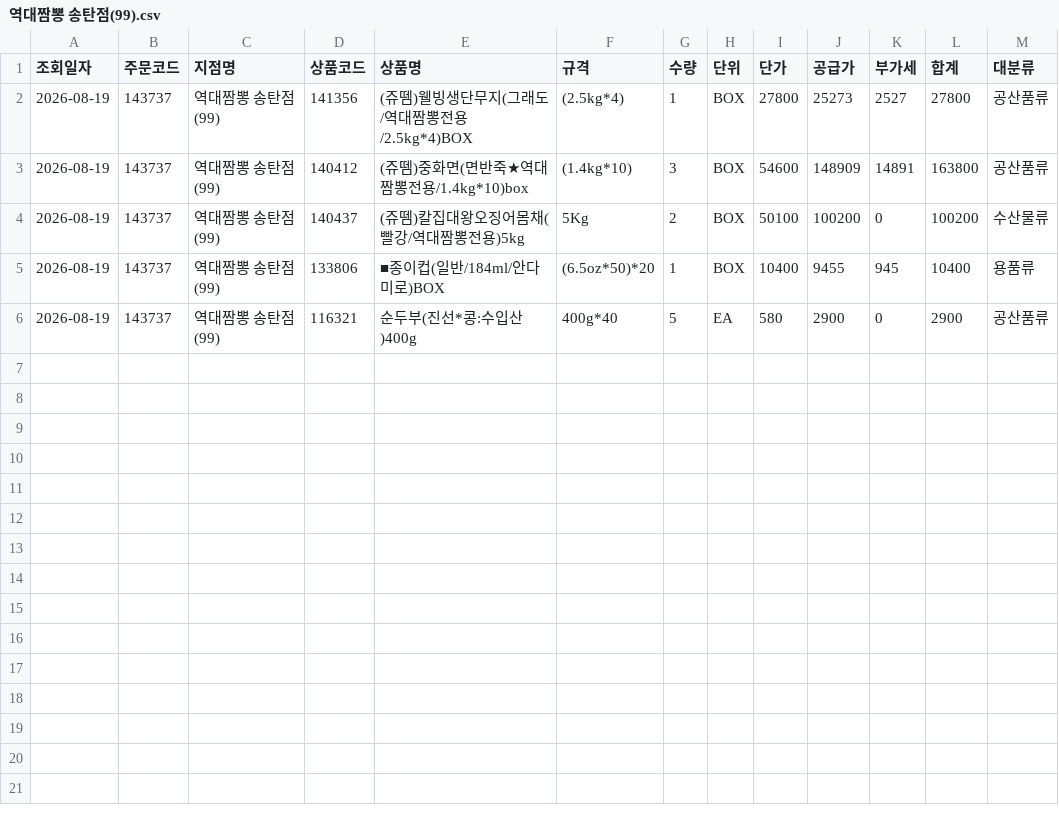
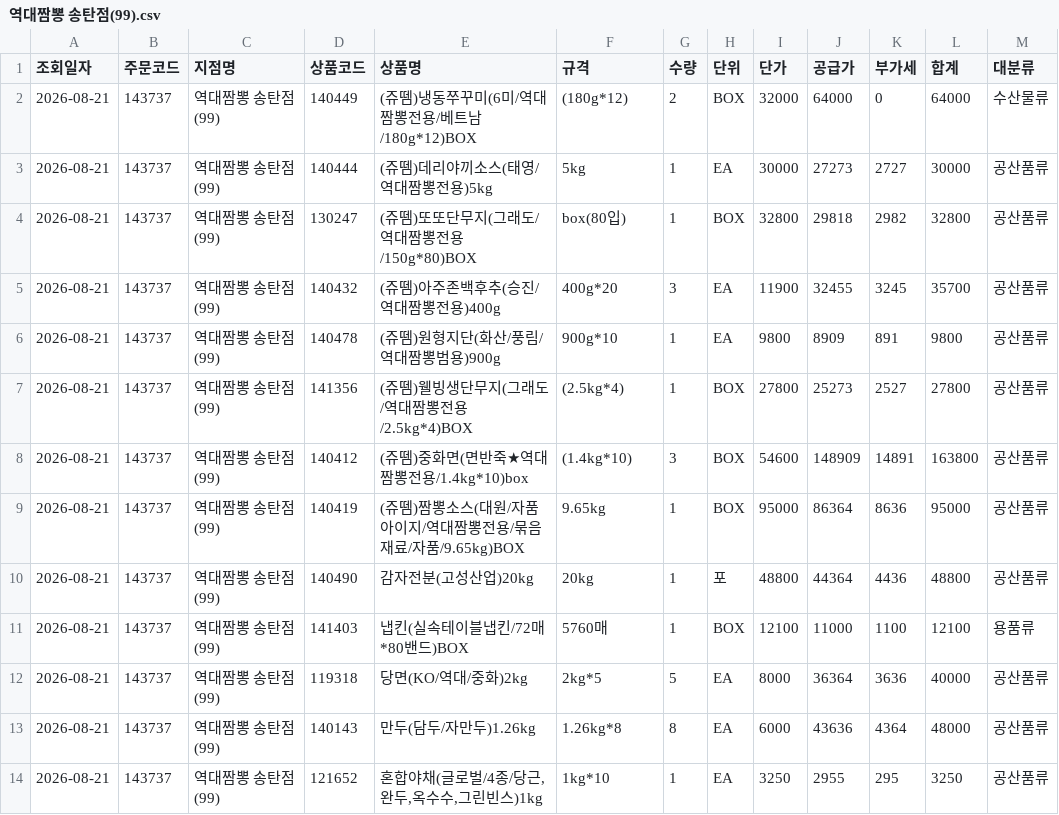
Before and after one commit to dampd21/Sajodaerim, a CSV file: output/by_store/역대짬뽕 송탄점(99).csv, drawn as a sheet.

```diff
--- a/output/by_store/역대짬뽕 송탄점(99).csv
+++ b/output/by_store/역대짬뽕 송탄점(99).csv
@@ -1,6 +1,14 @@
 조회일자,주문코드,지점명,상품코드,상품명,규격,수량,단위,단가,공급가,부가세,합계,대분류
-2026-08-19,143737,역대짬뽕 송탄점(99),141356,(쥬뗌)웰빙생단무지(그래도/역대짬뽕전용/2.5kg*4)BOX,(2.5kg*4),1,BOX,27800,25273,2527,27800,공산품류
-2026-08-19,143737,역대짬뽕 송탄점(99),140412,(쥬뗌)중화면(면반죽★역대짬뽕전용/1.4kg*10)box,(1.4kg*10),3,BOX,54600,148909,14891,163800,공산품류
-2026-08-19,143737,역대짬뽕 송탄점(99),140437,(쥬뗌)칼집대왕오징어몸채(빨강/역대짬뽕전용)5kg,5Kg,2,BOX,50100,100200,0,100200,수산물류
-2026-08-19,143737,역대짬뽕 송탄점(99),133806,■종이컵(일반/184ml/안다미로)BOX,(6.5oz*50)*20,1,BOX,10400,9455,945,10400,용품류
-2026-08-19,143737,역대짬뽕 송탄점(99),116321,순두부(진선*콩:수입산)400g,400g*40,5,EA,580,2900,0,2900,공산품류
+2026-08-21,143737,역대짬뽕 송탄점(99),140449,(쥬뗌)냉동쭈꾸미(6미/역대짬뽕전용/베트남/180g*12)BOX,(180g*12),2,BOX,32000,64000,0,64000,수산물류
+2026-08-21,143737,역대짬뽕 송탄점(99),140444,(쥬뗌)데리야끼소스(태영/역대짬뽕전용)5kg,5kg,1,EA,30000,27273,2727,30000,공산품류
+2026-08-21,143737,역대짬뽕 송탄점(99),130247,(쥬뗌)또또단무지(그래도/역대짬뽕전용/150g*80)BOX,box(80입),1,BOX,32800,29818,2982,32800,공산품류
+2026-08-21,143737,역대짬뽕 송탄점(99),140432,(쥬뗌)아주존백후추(승진/역대짬뽕전용)400g,400g*20,3,EA,11900,32455,3245,35700,공산품류
+2026-08-21,143737,역대짬뽕 송탄점(99),140478,(쥬뗌)원형지단(화산/풍림/역대짬뽕범용)900g,900g*10,1,EA,9800,8909,891,9800,공산품류
+2026-08-21,143737,역대짬뽕 송탄점(99),141356,(쥬뗌)웰빙생단무지(그래도/역대짬뽕전용/2.5kg*4)BOX,(2.5kg*4),1,BOX,27800,25273,2527,27800,공산품류
+2026-08-21,143737,역대짬뽕 송탄점(99),140412,(쥬뗌)중화면(면반죽★역대짬뽕전용/1.4kg*10)box,(1.4kg*10),3,BOX,54600,148909,14891,163800,공산품류
+2026-08-21,143737,역대짬뽕 송탄점(99),140419,(쥬뗌)짬뽕소스(대원/자품아이지/역대짬뽕전용/묶음재료/자품/9.65kg)BOX,9.65kg,1,BOX,95000,86364,8636,95000,공산품류
+2026-08-21,143737,역대짬뽕 송탄점(99),140490,감자전분(고성산업)20kg,20kg,1,포,48800,44364,4436,48800,공산품류
+2026-08-21,143737,역대짬뽕 송탄점(99),141403,냅킨(실속테이블냅킨/72매*80밴드)BOX,5760매,1,BOX,12100,11000,1100,12100,용품류
+2026-08-21,143737,역대짬뽕 송탄점(99),119318,당면(KO/역대/중화)2kg,2kg*5,5,EA,8000,36364,3636,40000,공산품류
+2026-08-21,143737,역대짬뽕 송탄점(99),140143,만두(담두/자만두)1.26kg,1.26kg*8,8,EA,6000,43636,4364,48000,공산품류
+2026-08-21,143737,역대짬뽕 송탄점(99),121652,"혼합야채(글로벌/4종/당근,완두,옥수수,그린빈스)1kg",1kg*10,1,EA,3250,2955,295,3250,공산품류
```
Also changed, not shown: output/by_category/수산물류.csv, output/by_category/축산물류.csv, 10 other files.
